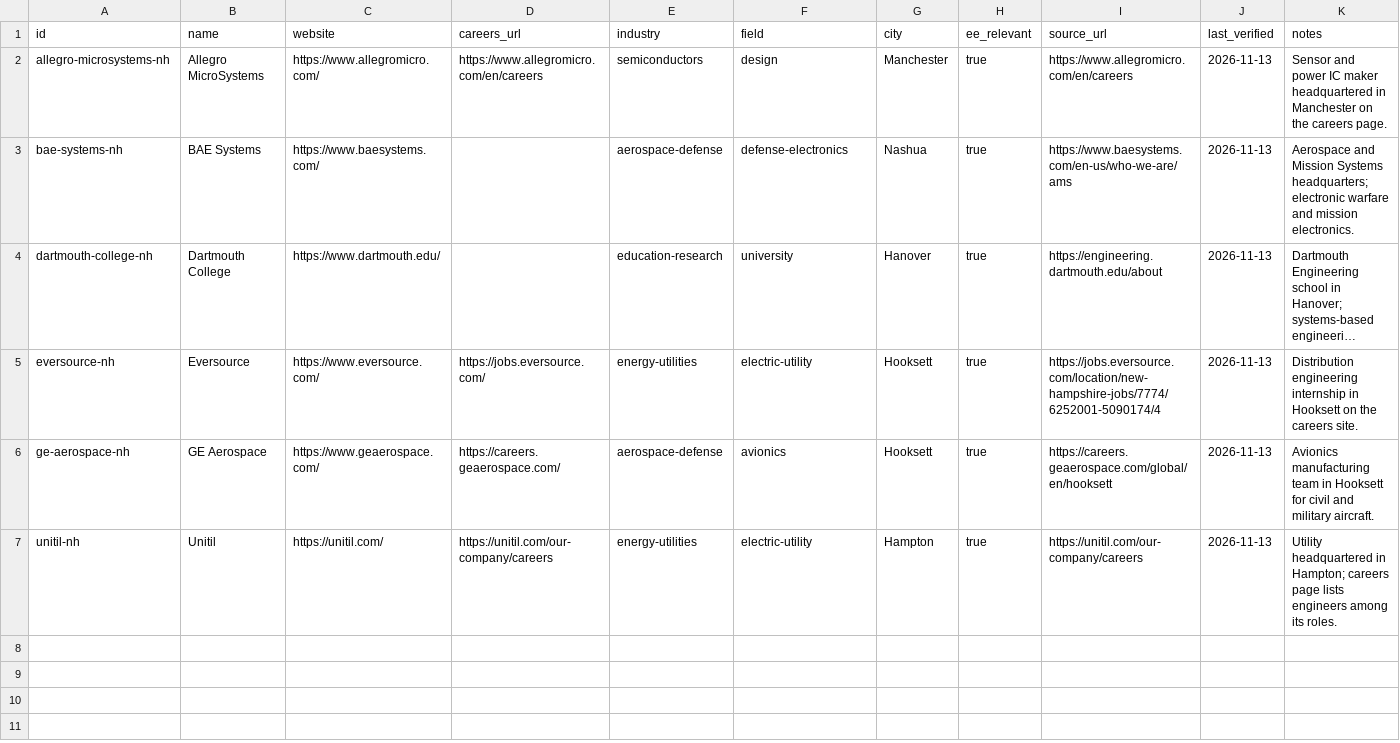
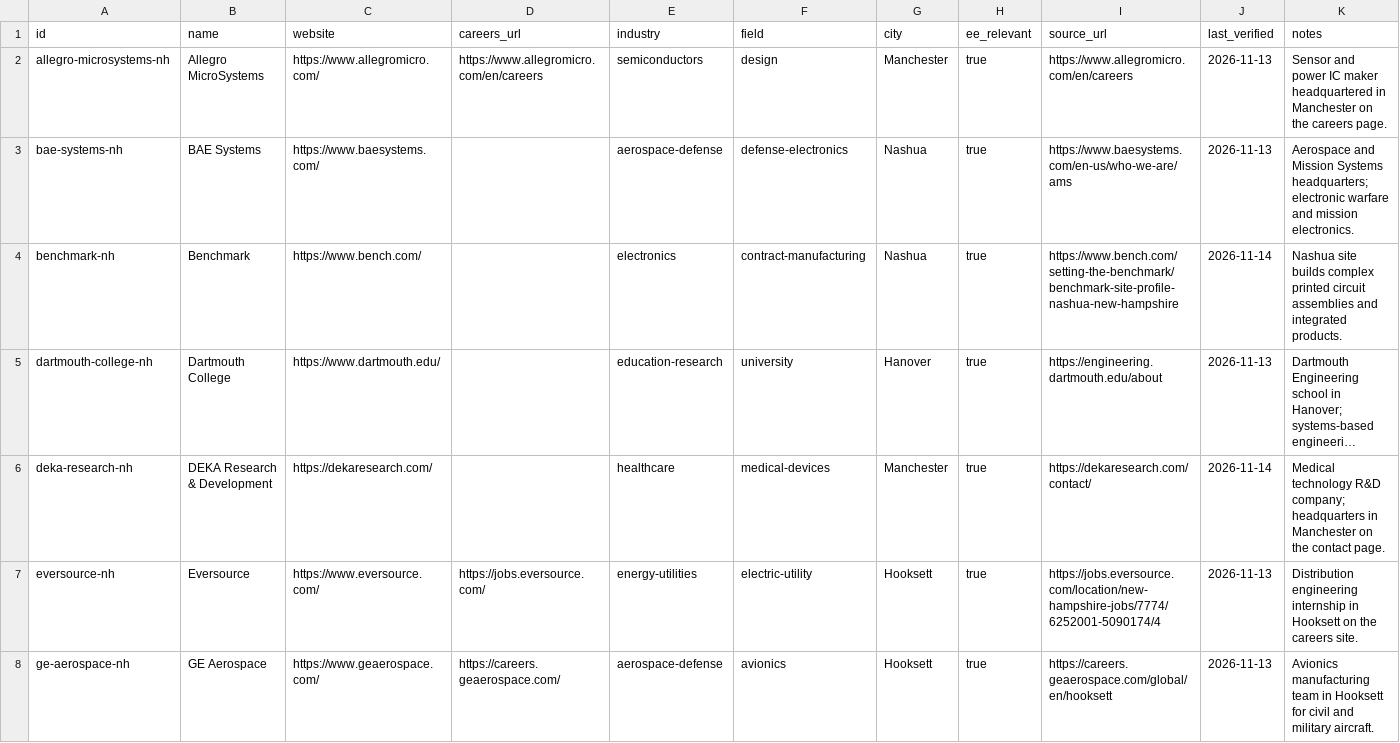
Before and after one commit to edwardasilva/company-lists, a CSV file: data/us/nh/new-hampshire.csv, drawn as a sheet; only a part is shown; the shorter side is filled out with more unchanged rows; long unchanged cells end in …; the diff covers the shown part only; the diff names each change by its address in the sheet, - before the commit and + after, or states it on an @@ line.

```diff
--- a/data/us/nh/new-hampshire.csv
+++ b/data/us/nh/new-hampshire.csv
+row 4: benchmark-nh | Benchmark | https://www.bench.com/ |  | electronics | contract-manufacturing | Nashua | true | https://www.bench.com/setting-the-benchmark/benchmark-site-profile-nashua-new-hampshire | 2026-11-14 | Nashua site builds complex printed circuit assemblies and integrated products.
+row 6: deka-research-nh | DEKA Research & Development | https://dekaresearch.com/ |  | healthcare | medical-devices | Manchester | true | https://dekaresearch.com/contact/ | 2026-11-14 | Medical technology R&D company; headquarters in Manchester on the contact page.
```
Also changed, not shown: 1 added row elsewhere in this file.
